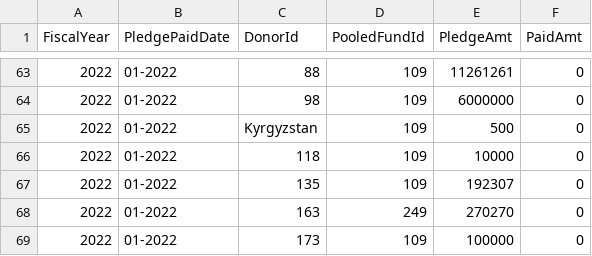
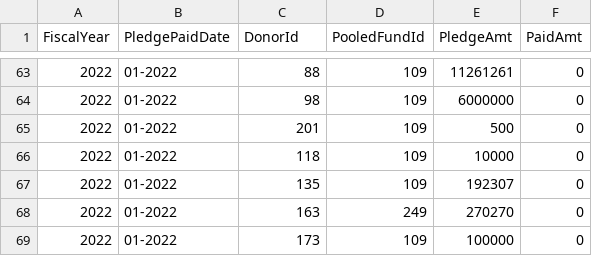
Before and after one commit to CBPFGMS/pfbi-data, a CSV file: contributionbycerfcbpfAll.csv, drawn as a sheet; only a part is shown, gaps mark what is left out.

```diff
--- a/contributionbycerfcbpfAll.csv
+++ b/contributionbycerfcbpfAll.csv
@@ -64,3 +64,3 @@ FiscalYear,PledgePaidDate,DonorId,PooledFundId,PledgeAmt,PaidAmt
 2022,01-2022,98,109,6000000,0
-2022,01-2022,Kyrgyzstan,109,500,0
+2022,01-2022,201,109,500,0
 2022,01-2022,118,109,10000,0
```
Also changed, not shown: 1 other file.
